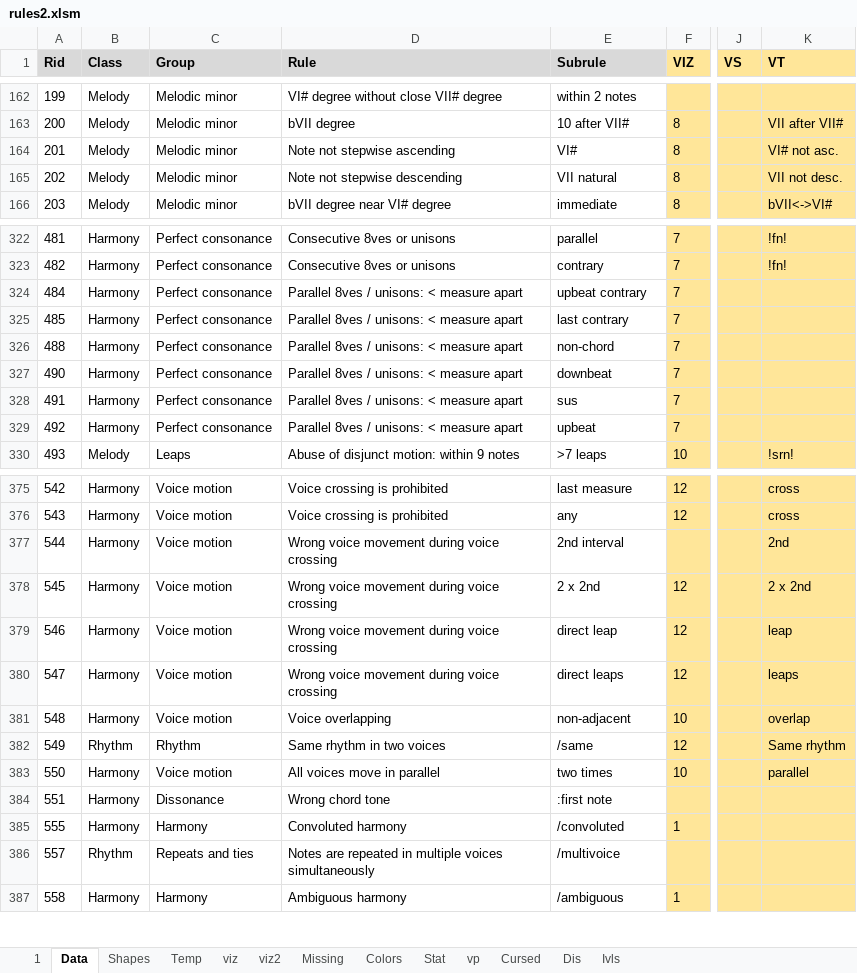
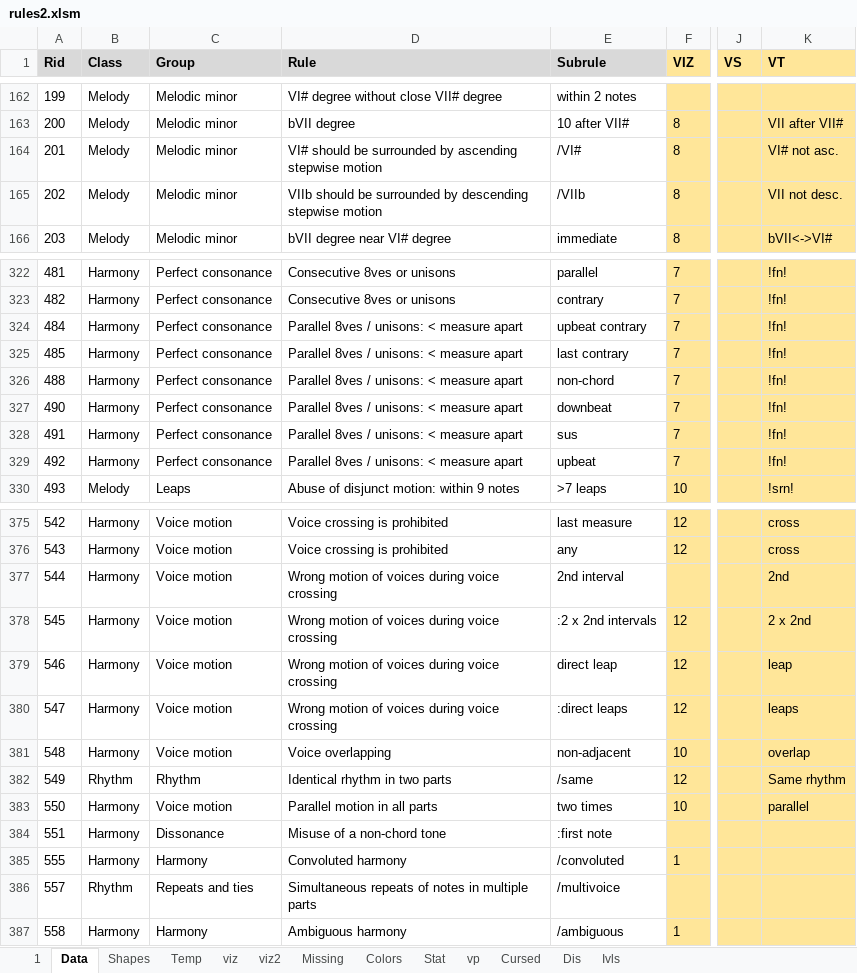
Before and after one commit to Dpst94/MGen, an Excel workbook: MGen/configs/rules2/rules2.xlsm, sheet Data, drawn as a sheet; only a part is shown, gaps mark what is left out; values as stored, in another font and other column widths than the file's, no borders; charts and pictures not drawn; the diff covers the shown part only; the diff names each change by its address in the sheet, - before the commit and + after, or states it on an @@ line.

Commit message:
CA3 LY: Show flag number for close notes in pco apart

```diff
--- a/MGen/configs/rules2/rules2.xlsm (sheet Data)
+++ b/MGen/configs/rules2/rules2.xlsm (sheet Data)
-D164 (Rule): Note not stepwise ascending
+D164 (Rule): VI# should be surrounded by ascending stepwise motion
-E164 (Subrule): VI#
+E164 (Subrule): /VI#
-D165 (Rule): Note not stepwise descending
+D165 (Rule): VIIb should be surrounded by descending stepwise motion
-E165 (Subrule): VII natural
+E165 (Subrule): /VIIb
-K324:K329 (VT): (empty)
+K324:K329 (VT): !fn!
-D377:D380 (Rule): Wrong voice movement during voice crossing
+D377:D380 (Rule): Wrong motion of voices during voice crossing
-E378 (Subrule): 2 x 2nd
+E378 (Subrule): :2 x 2nd intervals
-E380 (Subrule): direct leaps
+E380 (Subrule): :direct leaps
-D382 (Rule): Same rhythm in two voices
+D382 (Rule): Identical rhythm in two parts
-D383 (Rule): All voices move in parallel
+D383 (Rule): Parallel motion in all parts
-D384 (Rule): Wrong chord tone
+D384 (Rule): Misuse of a non-chord tone
-D386 (Rule): Notes are repeated in multiple voices simultaneously
+D386 (Rule): Simultaneous repeats of notes in multiple parts
```
Also changed, not shown: 24 edited cells elsewhere in this sheet, charts or pictures, 3 other files.
